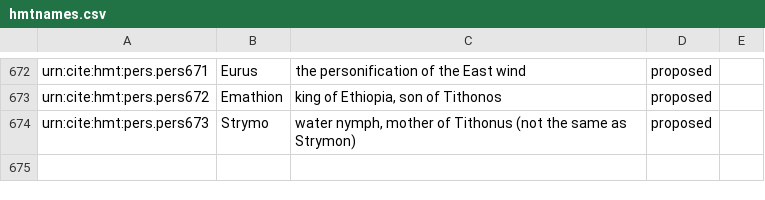
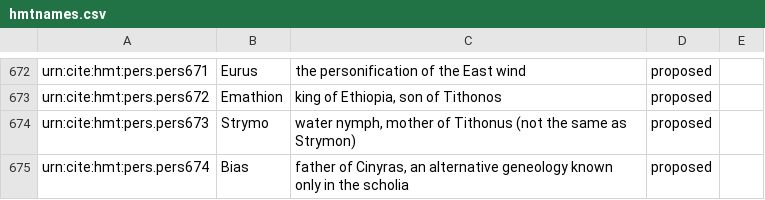
Before and after one commit to homermultitext/hmt-authlists, a CSV file: data/hmtnames.csv, drawn as a sheet; only a part is shown, gaps mark what is left out; the diff names each change by its address in the sheet, - before the commit and + after, or states it on an @@ line.

Commit message:
Update hmtnames.csv
added Bias

```diff
--- a/data/hmtnames.csv
+++ b/data/hmtnames.csv
+row 675: urn:cite:hmt:pers.pers674 | Bias | father of Cinyras, an alternative geneology known only in the scholia | proposed
```
